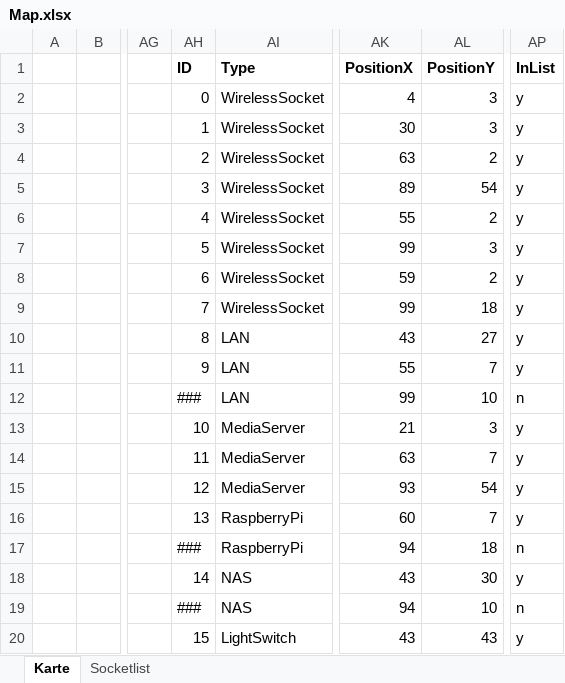
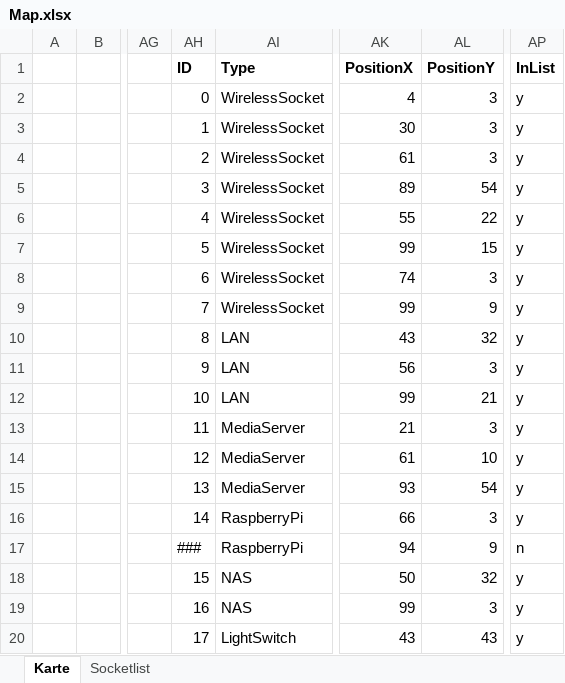
Before and after one commit to Gu3pardo/LucaHome-RaspberryServer, an Excel workbook: documentation/Map.xlsx, sheet Karte, drawn as a sheet; only a part is shown, gaps mark what is left out; values as stored, in another font and other column widths than the file's, no borders; charts and pictures and conditional formats and table styles not drawn; the diff covers the shown part only; the diff names each change by its address in the sheet, - before the commit and + after, or states it on an @@ line.

```diff
--- a/documentation/Map.xlsx (sheet Karte)
+++ b/documentation/Map.xlsx (sheet Karte)
-AK4 (PositionX): 63
+AK4 (PositionX): 61
-AL4 (PositionY): 2
+AL4 (PositionY): 3
-AL6 (PositionY): 2
+AL6 (PositionY): 22
-AL7 (PositionY): 3
+AL7 (PositionY): 15
-AK8 (PositionX): 59
+AK8 (PositionX): 74
-AL8 (PositionY): 2
+AL8 (PositionY): 3
-AL9 (PositionY): 18
+AL9 (PositionY): 9
-AL10 (PositionY): 27
+AL10 (PositionY): 32
-AK11 (PositionX): 55
+AK11 (PositionX): 56
-AL11 (PositionY): 7
+AL11 (PositionY): 3
-AH12 (ID): ###
+AH12 (ID): 10
-AL12 (PositionY): 10
+AL12 (PositionY): 21
-AP12 (InList): n
+AP12 (InList): y
-AH13 (ID): 10
+AH13 (ID): 11
-AH14 (ID): 11
+AH14 (ID): 12
-AK14 (PositionX): 63
+AK14 (PositionX): 61
-AL14 (PositionY): 7
+AL14 (PositionY): 10
-AH15 (ID): 12
+AH15 (ID): 13
-AH16 (ID): 13
+AH16 (ID): 14
-AK16 (PositionX): 60
+AK16 (PositionX): 66
-AL16 (PositionY): 7
+AL16 (PositionY): 3
-AL17 (PositionY): 18
+AL17 (PositionY): 9
-AH18 (ID): 14
+AH18 (ID): 15
-AK18 (PositionX): 43
+AK18 (PositionX): 50
-AL18 (PositionY): 30
+AL18 (PositionY): 32
-AH19 (ID): ###
+AH19 (ID): 16
-AK19 (PositionX): 94
+AK19 (PositionX): 99
-AL19 (PositionY): 10
+AL19 (PositionY): 3
-AP19 (InList): n
+AP19 (InList): y
-AH20 (ID): 15
+AH20 (ID): 17
```
Also changed, not shown: 4 added rows, 4 removed rows and 57 edited cells elsewhere in this sheet, charts or pictures, 18 other files.
